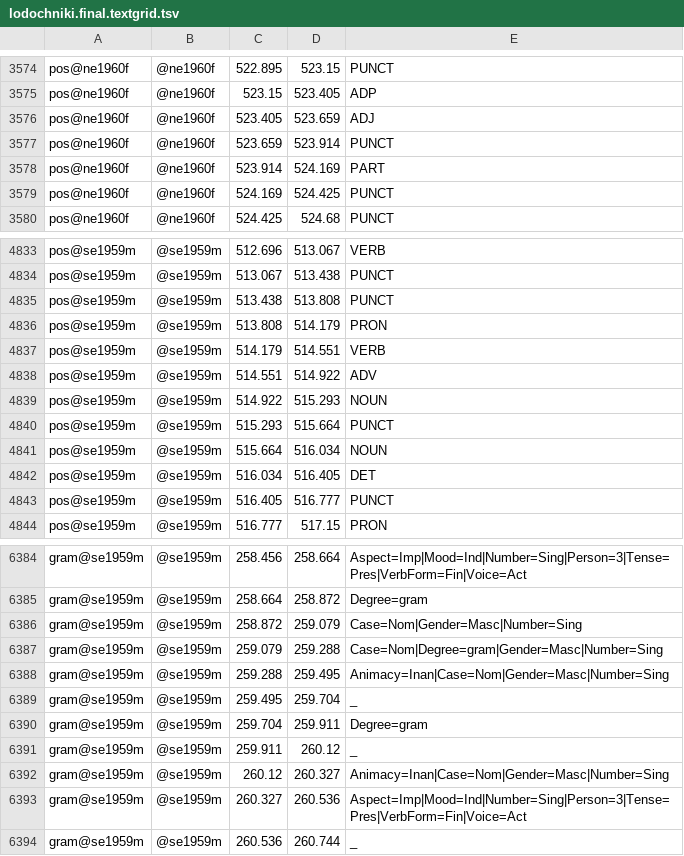
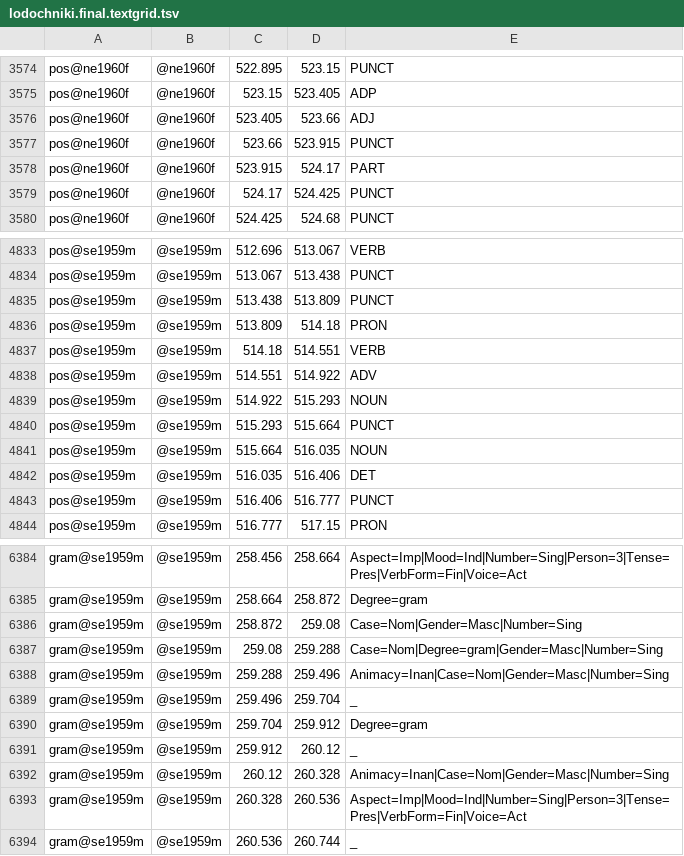
Before and after one commit to hideousmaiden/lingdata, a TSV file: LiveCorpus/lodochniki.final.textgrid.tsv, drawn as a sheet; only a part is shown, gaps mark what is left out; the diff covers the shown part only.

```diff
--- a/LiveCorpus/lodochniki.final.textgrid.tsv
+++ b/LiveCorpus/lodochniki.final.textgrid.tsv
@@ -3575,6 +3575,6 @@ pos@ne1960f	@ne1960f	522.895	523.15	PUNCT
 pos@ne1960f	@ne1960f	523.15	523.405	ADP
-pos@ne1960f	@ne1960f	523.405	523.659	ADJ
-pos@ne1960f	@ne1960f	523.659	523.914	PUNCT
-pos@ne1960f	@ne1960f	523.914	524.169	PART
-pos@ne1960f	@ne1960f	524.169	524.425	PUNCT
+pos@ne1960f	@ne1960f	523.405	523.66	ADJ
+pos@ne1960f	@ne1960f	523.66	523.915	PUNCT
+pos@ne1960f	@ne1960f	523.915	524.17	PART
+pos@ne1960f	@ne1960f	524.17	524.425	PUNCT
 pos@ne1960f	@ne1960f	524.425	524.68	PUNCT
@@ -4834,5 +4834,5 @@ pos@se1959m	@se1959m	512.696	513.067	VERB
 pos@se1959m	@se1959m	513.067	513.438	PUNCT
-pos@se1959m	@se1959m	513.438	513.808	PUNCT
-pos@se1959m	@se1959m	513.808	514.179	PRON
-pos@se1959m	@se1959m	514.179	514.551	VERB
+pos@se1959m	@se1959m	513.438	513.809	PUNCT
+pos@se1959m	@se1959m	513.809	514.18	PRON
+pos@se1959m	@se1959m	514.18	514.551	VERB
 pos@se1959m	@se1959m	514.551	514.922	ADV
@@ -4840,5 +4840,5 @@ pos@se1959m	@se1959m	514.922	515.293	NOUN
 pos@se1959m	@se1959m	515.293	515.664	PUNCT
-pos@se1959m	@se1959m	515.664	516.034	NOUN
-pos@se1959m	@se1959m	516.034	516.405	DET
-pos@se1959m	@se1959m	516.405	516.777	PUNCT
+pos@se1959m	@se1959m	515.664	516.035	NOUN
+pos@se1959m	@se1959m	516.035	516.406	DET
+pos@se1959m	@se1959m	516.406	516.777	PUNCT
 pos@se1959m	@se1959m	516.777	517.15	PRON
@@ -6385,10 +6385,10 @@ gram@se1959m	@se1959m	258.456	258.664	Aspect=Imp|Mood=Ind|Number=Sing|Person=3|T
 gram@se1959m	@se1959m	258.664	258.872	Degree=gram
-gram@se1959m	@se1959m	258.872	259.079	Case=Nom|Gender=Masc|Number=Sing
-gram@se1959m	@se1959m	259.079	259.288	Case=Nom|Degree=gram|Gender=Masc|Number=Sing
-gram@se1959m	@se1959m	259.288	259.495	Animacy=Inan|Case=Nom|Gender=Masc|Number=Sing
-gram@se1959m	@se1959m	259.495	259.704	_
-gram@se1959m	@se1959m	259.704	259.911	Degree=gram
-gram@se1959m	@se1959m	259.911	260.12	_
-gram@se1959m	@se1959m	260.12	260.327	Animacy=Inan|Case=Nom|Gender=Masc|Number=Sing
-gram@se1959m	@se1959m	260.327	260.536	Aspect=Imp|Mood=Ind|Number=Sing|Person=3|Tense=Pres|VerbForm=Fin|Voice=Act
+gram@se1959m	@se1959m	258.872	259.08	Case=Nom|Gender=Masc|Number=Sing
+gram@se1959m	@se1959m	259.08	259.288	Case=Nom|Degree=gram|Gender=Masc|Number=Sing
+gram@se1959m	@se1959m	259.288	259.496	Animacy=Inan|Case=Nom|Gender=Masc|Number=Sing
+gram@se1959m	@se1959m	259.496	259.704	_
+gram@se1959m	@se1959m	259.704	259.912	Degree=gram
+gram@se1959m	@se1959m	259.912	260.12	_
+gram@se1959m	@se1959m	260.12	260.328	Animacy=Inan|Case=Nom|Gender=Masc|Number=Sing
+gram@se1959m	@se1959m	260.328	260.536	Aspect=Imp|Mood=Ind|Number=Sing|Person=3|Tense=Pres|VerbForm=Fin|Voice=Act
 gram@se1959m	@se1959m	260.536	260.744	_
```
Also changed, not shown: 66 edited cells elsewhere in this file.
